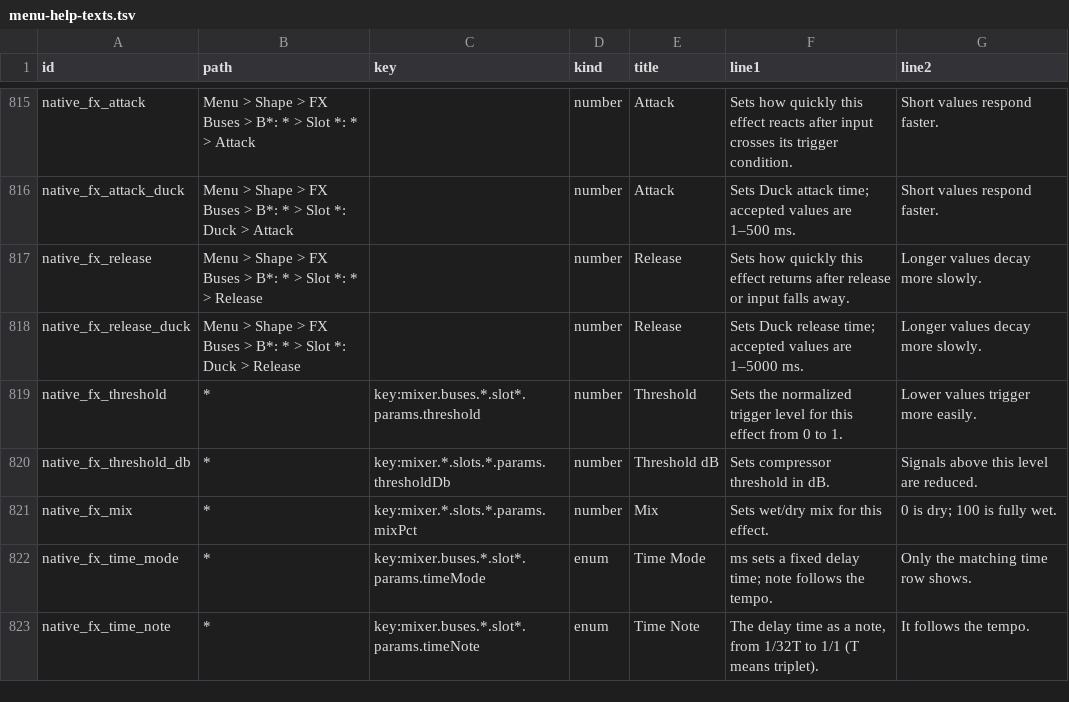
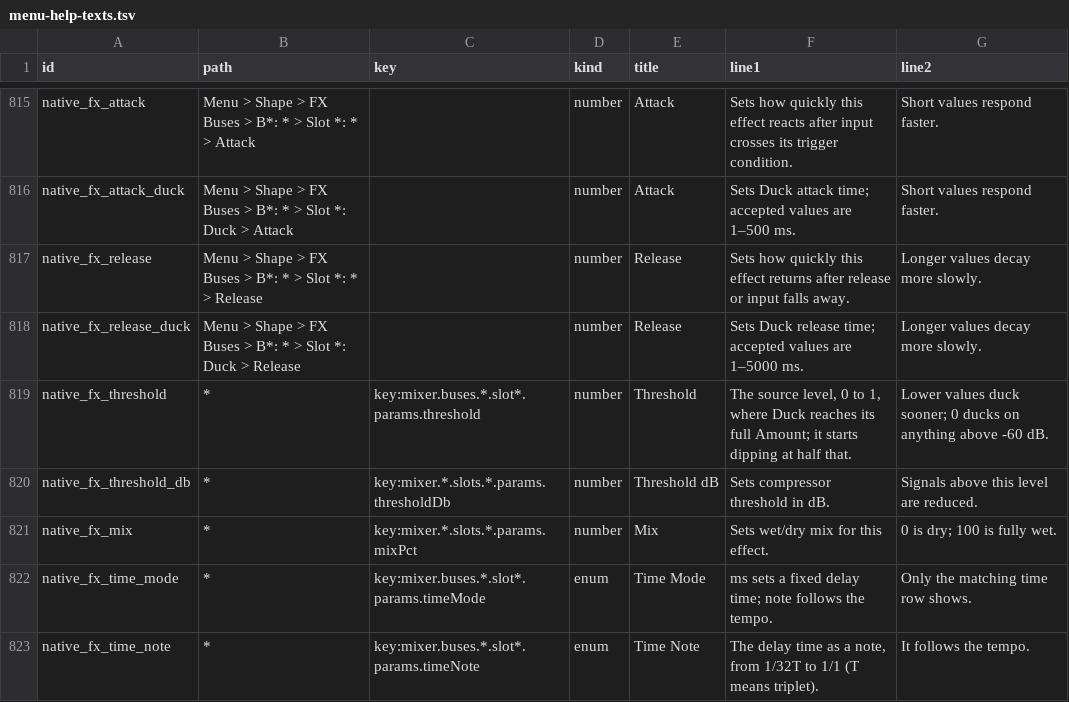
Before and after one commit to nexxyz/octessera, a TSV file: resources/menu-help-texts.tsv, drawn as a sheet; only a part is shown, gaps mark what is left out; the diff covers the shown part only.

Commit message:
Fix the bus and Global FX the options review found broken: Glitch rolls Chance once per slice and holds 500 ms slices, Compressor keeps compressing above full scale, Distortion Drive is gain into the Clip ceiling with Drive 0 clean, Saturator Drive 0 is clean, Duck reaches full Amount at its Threshold everywhere in the range, 1-bit crush keeps the sign, Delay Time glides on a 6 s line without wiping its tail and note sync reaches 1/1 at 40 BPM, and Spread keeps the bass centered

```diff
--- a/resources/menu-help-texts.tsv
+++ b/resources/menu-help-texts.tsv
@@ -818,3 +818,3 @@ native_fx_release	Menu > Shape > FX Buses > B*: * > Slot *: * > Release		number
 native_fx_release_duck	Menu > Shape > FX Buses > B*: * > Slot *: Duck > Release		number	Release	Sets Duck release time; accepted values are 1–5000 ms.	Longer values decay more slowly.
-native_fx_threshold	*	key:mixer.buses.*.slot*.params.threshold	number	Threshold	Sets the normalized trigger level for this effect from 0 to 1.	Lower values trigger more easily.
+native_fx_threshold	*	key:mixer.buses.*.slot*.params.threshold	number	Threshold	The source level, 0 to 1, where Duck reaches its full Amount; it starts dipping at half that.	Lower values duck sooner; 0 ducks on anything above -60 dB.
 native_fx_threshold_db	*	key:mixer.*.slots.*.params.thresholdDb	number	Threshold dB	Sets compressor threshold in dB.	Signals above this level are reduced.
```
Also changed, not shown: 16 edited cells elsewhere in this file, 23 other files.
